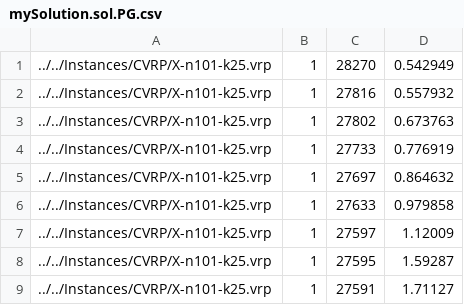
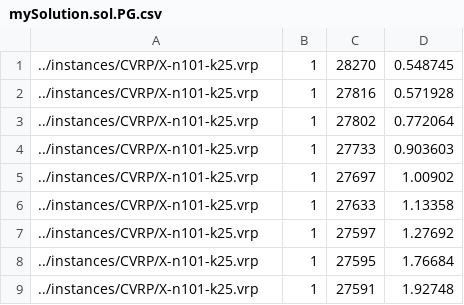
Before and after one commit to phucnv282/HGS-CVRP, a CSV file: solutions/mySolution.sol.PG.csv, drawn as a sheet.

```diff
--- a/solutions/mySolution.sol.PG.csv
+++ b/solutions/mySolution.sol.PG.csv
@@ -1,9 +1,9 @@
-../../Instances/CVRP/X-n101-k25.vrp;1;28270;0.542949
-../../Instances/CVRP/X-n101-k25.vrp;1;27816;0.557932
-../../Instances/CVRP/X-n101-k25.vrp;1;27802;0.673763
-../../Instances/CVRP/X-n101-k25.vrp;1;27733;0.776919
-../../Instances/CVRP/X-n101-k25.vrp;1;27697;0.864632
-../../Instances/CVRP/X-n101-k25.vrp;1;27633;0.979858
-../../Instances/CVRP/X-n101-k25.vrp;1;27597;1.12009
-../../Instances/CVRP/X-n101-k25.vrp;1;27595;1.59287
-../../Instances/CVRP/X-n101-k25.vrp;1;27591;1.71127
+../instances/CVRP/X-n101-k25.vrp;1;28270;0.548745
+../instances/CVRP/X-n101-k25.vrp;1;27816;0.571928
+../instances/CVRP/X-n101-k25.vrp;1;27802;0.772064
+../instances/CVRP/X-n101-k25.vrp;1;27733;0.903603
+../instances/CVRP/X-n101-k25.vrp;1;27697;1.00902
+../instances/CVRP/X-n101-k25.vrp;1;27633;1.13358
+../instances/CVRP/X-n101-k25.vrp;1;27597;1.27692
+../instances/CVRP/X-n101-k25.vrp;1;27595;1.76684
+../instances/CVRP/X-n101-k25.vrp;1;27591;1.92748
```
Also changed, not shown: 1 other file.
